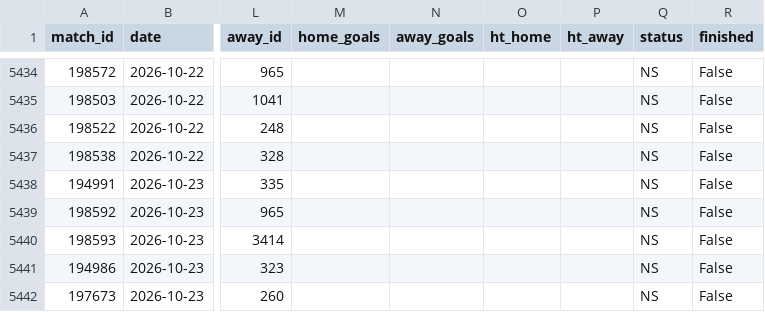
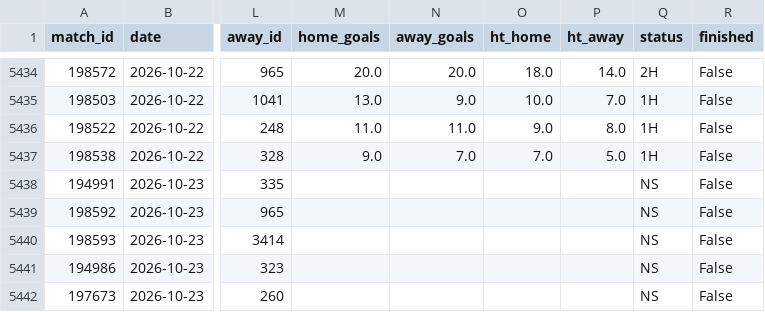
Before and after one commit to jaysantmyer-spec/vegcatbat, a CSV file: data/matches.csv, drawn as a sheet; only a part is shown, gaps mark what is left out; the diff covers the shown part only; the diff names each change by its address in the sheet, - before the commit and + after, or states it on an @@ line.

```diff
--- a/data/matches.csv
+++ b/data/matches.csv
-M5434 (home_goals): (empty)
+M5434 (home_goals): 20.0
-N5434 (away_goals): (empty)
+N5434 (away_goals): 20.0
-O5434 (ht_home): (empty)
+O5434 (ht_home): 18.0
-P5434 (ht_away): (empty)
+P5434 (ht_away): 14.0
-Q5434 (status): NS
+Q5434 (status): 2H
-M5435 (home_goals): (empty)
+M5435 (home_goals): 13.0
-N5435 (away_goals): (empty)
+N5435 (away_goals): 9.0
-O5435 (ht_home): (empty)
+O5435 (ht_home): 10.0
-P5435 (ht_away): (empty)
+P5435 (ht_away): 7.0
-Q5435:Q5437 (status): NS
+Q5435:Q5437 (status): 1H
-M5436 (home_goals): (empty)
+M5436 (home_goals): 11.0
-N5436 (away_goals): (empty)
+N5436 (away_goals): 11.0
-O5436 (ht_home): (empty)
+O5436 (ht_home): 9.0
-P5436 (ht_away): (empty)
+P5436 (ht_away): 8.0
-M5437 (home_goals): (empty)
+M5437 (home_goals): 9.0
-N5437 (away_goals): (empty)
+N5437 (away_goals): 7.0
-O5437 (ht_home): (empty)
+O5437 (ht_home): 7.0
-P5437 (ht_away): (empty)
+P5437 (ht_away): 5.0
```
Also changed, not shown: 45 edited cells elsewhere in this file, data/ledger.csv, data/predictions.csv, 5 other files.
